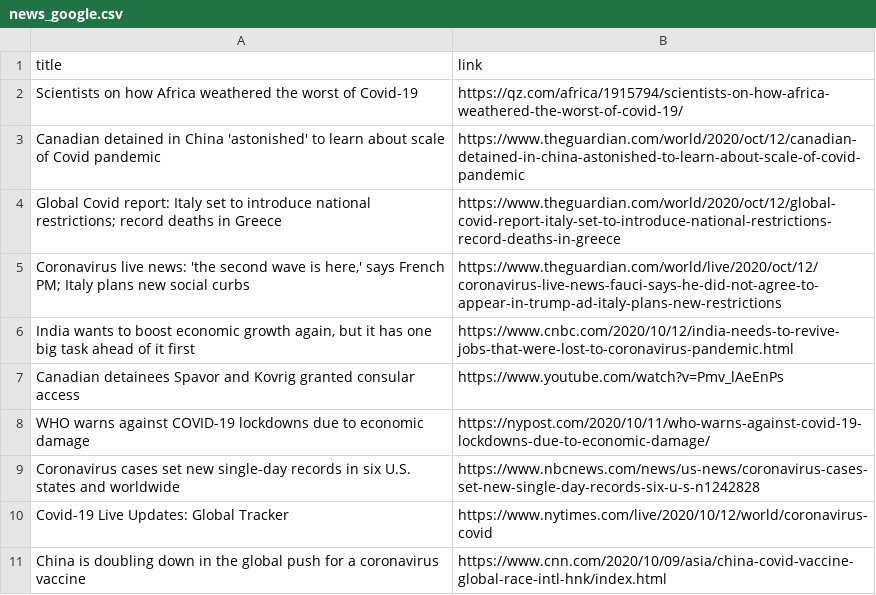
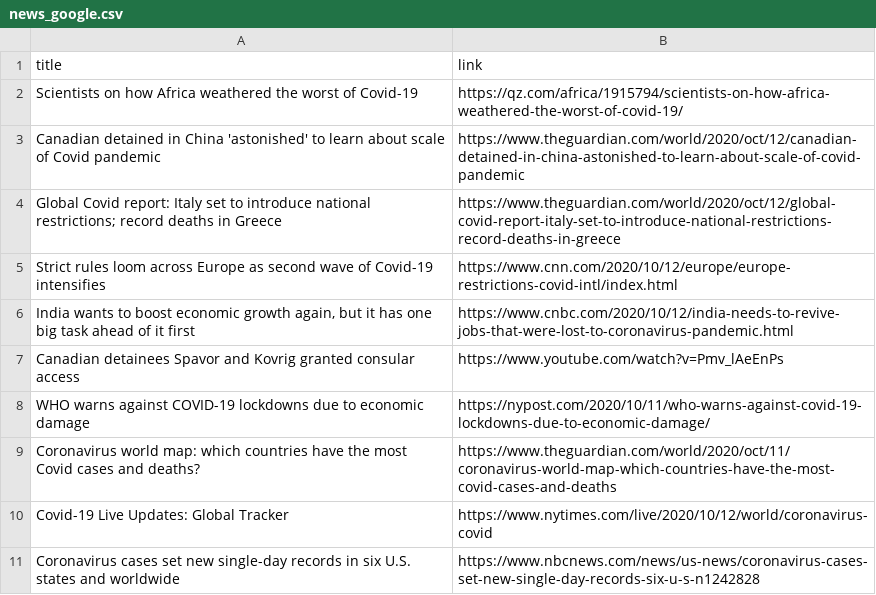
Before and after one commit to adrinerDP/livecod, a CSV file: data/news_google.csv, drawn as a sheet.

Commit message:
Run crawler and update current data

```diff
--- a/data/news_google.csv
+++ b/data/news_google.csv
@@ -4,3 +4,3 @@ Canadian detained in China 'astonished' to learn about scale of Covid pandemic,h
 Global Covid report: Italy set to introduce national restrictions; record deaths in Greece,https://www.theguardian.com/world/2020/oct/12/global-covid-report-italy-set-to-introduce-national-restrictions-record-deaths-in-greece
-"Coronavirus live news: 'the second wave is here,' says French PM; Italy plans new social curbs",https://www.theguardian.com/world/live/2020/oct/12/coronavirus-live-news-fauci-says-he-did-not-agree-to-appear-in-trump-ad-italy-plans-new-restrictions
+Strict rules loom across Europe as second wave of Covid-19 intensifies,https://www.cnn.com/2020/10/12/europe/europe-restrictions-covid-intl/index.html
 "India wants to boost economic growth again, but it has one big task ahead of it first",https://www.cnbc.com/2020/10/12/india-needs-to-revive-jobs-that-were-lost-to-coronavirus-pandemic.html
@@ -8,4 +8,4 @@ Canadian detainees Spavor and Kovrig granted consular access,https://www.youtube
 WHO warns against COVID-19 lockdowns due to economic damage,https://nypost.com/2020/10/11/who-warns-against-covid-19-lockdowns-due-to-economic-damage/
+Coronavirus world map: which countries have the most Covid cases and deaths?,https://www.theguardian.com/world/2020/oct/11/coronavirus-world-map-which-countries-have-the-most-covid-cases-and-deaths
+Covid-19 Live Updates: Global Tracker,https://www.nytimes.com/live/2020/10/12/world/coronavirus-covid
 Coronavirus cases set new single-day records in six U.S. states and worldwide,https://www.nbcnews.com/news/us-news/coronavirus-cases-set-new-single-day-records-six-u-s-n1242828
-Covid-19 Live Updates: Global Tracker,https://www.nytimes.com/live/2020/10/12/world/coronavirus-covid
-China is doubling down in the global push for a coronavirus vaccine,https://www.cnn.com/2020/10/09/asia/china-covid-vaccine-global-race-intl-hnk/index.html
```
Also changed, not shown: data/current_global.csv, data/news_jeju.csv, 7 other files.
